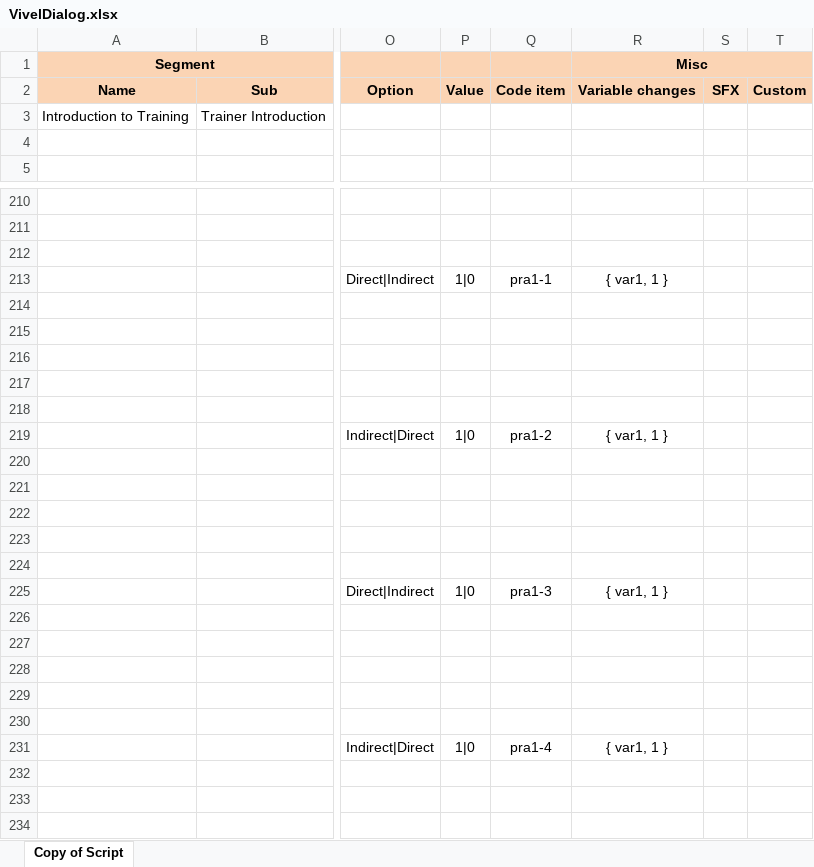
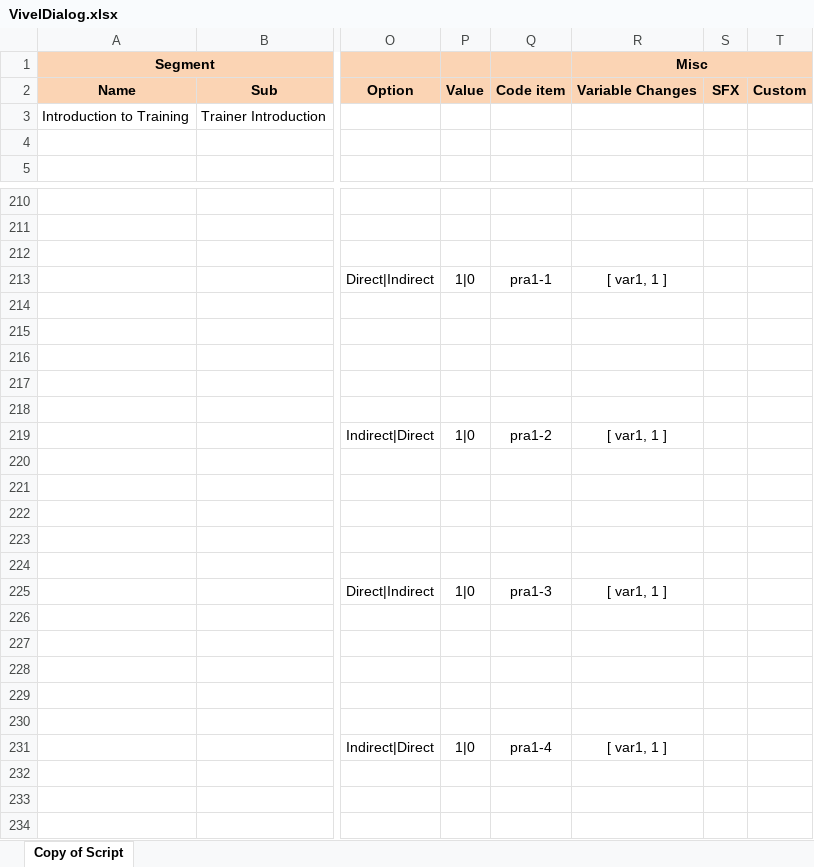
Before and after one commit to viveljs/viveljs, an Excel workbook: VivelDialog.xlsx, sheet Copy of Script, drawn as a sheet; only a part is shown, gaps mark what is left out; values as stored, in another font and other column widths than the file's, no borders; the diff covers the shown part only; the diff names each change by its address in the sheet, - before the commit and + after, or states it on an @@ line.

Commit message:
Variable Changes with {} instead of []

```diff
--- a/VivelDialog.xlsx (sheet Copy of Script)
+++ b/VivelDialog.xlsx (sheet Copy of Script)
-R2 (Misc): Variable changes
+R2 (Misc): Variable Changes
-R213 (Misc): { var1, 1 }
+R213 (Misc): [ var1, 1 ]
-R219 (Misc): { var1, 1 }
+R219 (Misc): [ var1, 1 ]
-R225 (Misc): { var1, 1 }
+R225 (Misc): [ var1, 1 ]
-R231 (Misc): { var1, 1 }
+R231 (Misc): [ var1, 1 ]
```
Also changed, not shown: 7 edited cells elsewhere in this sheet.
